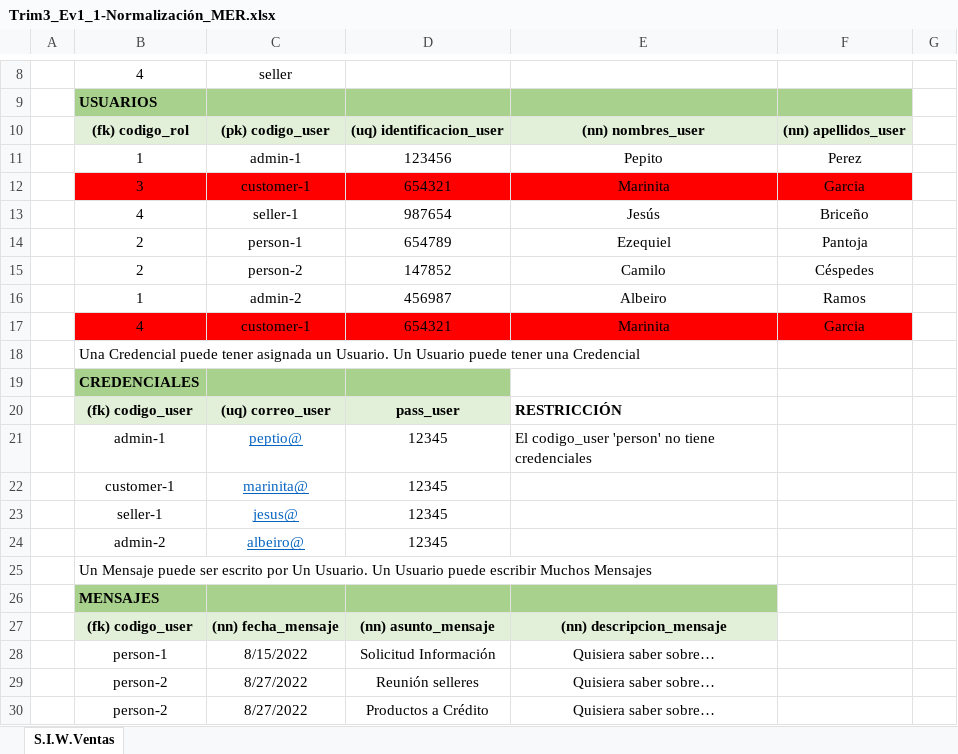
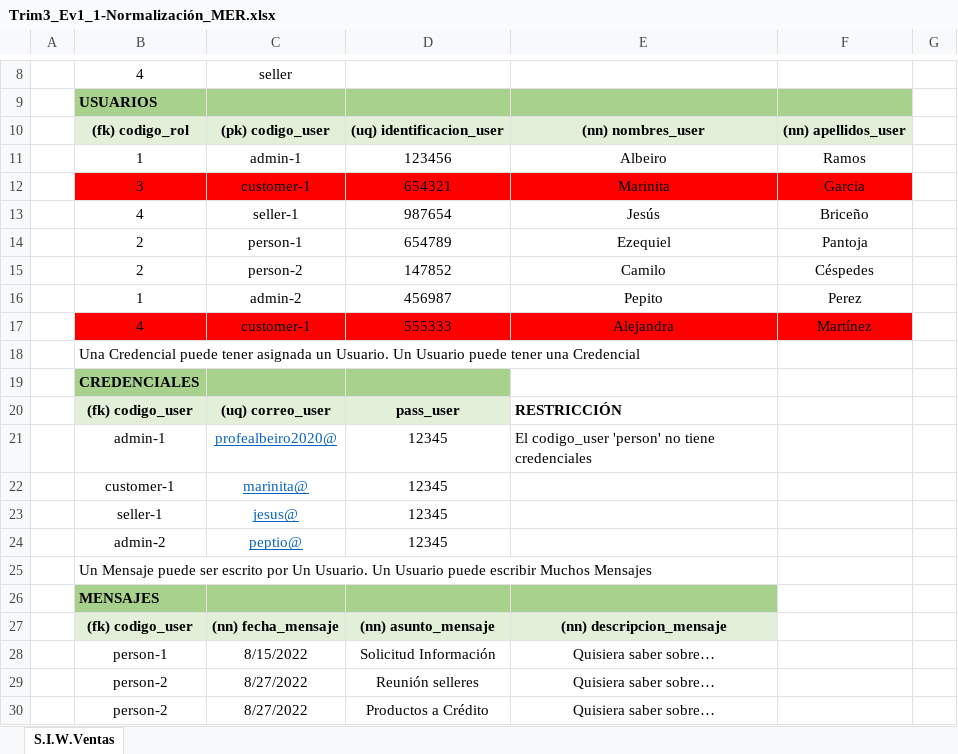
Before and after one commit to diego43372/adsi_n-2395871_g3, an Excel workbook: assets/docs/Trim3/Trim3_Ev1-ModeloRelacional/Trim3_Ev1_1-Normalización/Trim3_Ev1_1-Normalización_MER.xlsx, sheet S.I.W.Ventas, drawn as a sheet; only a part is shown, gaps mark what is left out; values as stored, in another font and other column widths than the file's, no borders; removed rows and columns are numbered as before the commit, all else as after; the diff names each change by its address in the sheet, - before the commit and + after, or states it on an @@ line.

```diff
--- a/assets/docs/Trim3/Trim3_Ev1-ModeloRelacional/Trim3_Ev1_1-Normalización/Trim3_Ev1_1-Normalización_MER.xlsx (sheet S.I.W.Ventas)
+++ b/assets/docs/Trim3/Trim3_Ev1-ModeloRelacional/Trim3_Ev1_1-Normalización/Trim3_Ev1_1-Normalización_MER.xlsx (sheet S.I.W.Ventas)
-E11: Pepito
+E11: Albeiro
-F11: Perez
+F11: Ramos
-E16: Albeiro
+E16: Pepito
-F16: Ramos
+F16: Perez
-row 17:  | 4 | customer-1 | 654321 | Marinita | Garcia
+row 17:  | 4 | customer-1 | 555333 | Alejandra | Martínez
-C21: peptio@
+C21: profealbeiro2020@
-C24: albeiro@
+C24: peptio@
```
Also changed, not shown: 3 other files.
